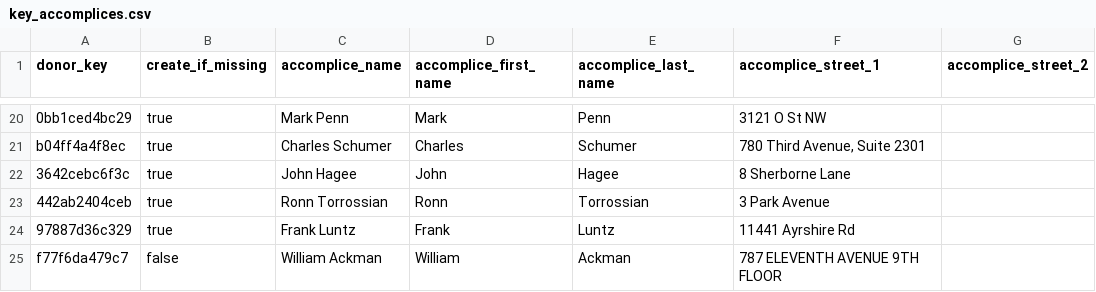
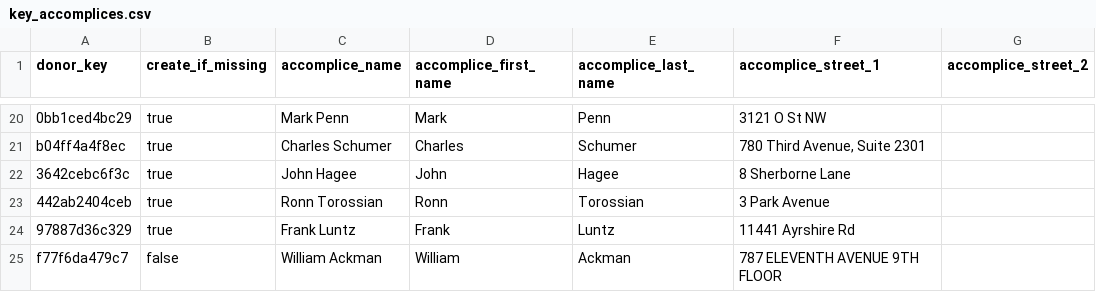
Before and after one commit to tareeqemad/fec-pipeline, a CSV file: data/database/key_accomplices.csv, drawn as a sheet; only a part is shown, gaps mark what is left out; the diff names each change by its address in the sheet, - before the commit and + after, or states it on an @@ line.

Commit message:
Move verified address fixes to data rules

```diff
--- a/data/database/key_accomplices.csv
+++ b/data/database/key_accomplices.csv
-C23 (accomplice_name): Ronn Torrossian
+C23 (accomplice_name): Ronn Torossian
-E23 (accomplice_last_name): Torrossian
+E23 (accomplice_last_name): Torossian
```
Also changed, not shown: 5 other files.
